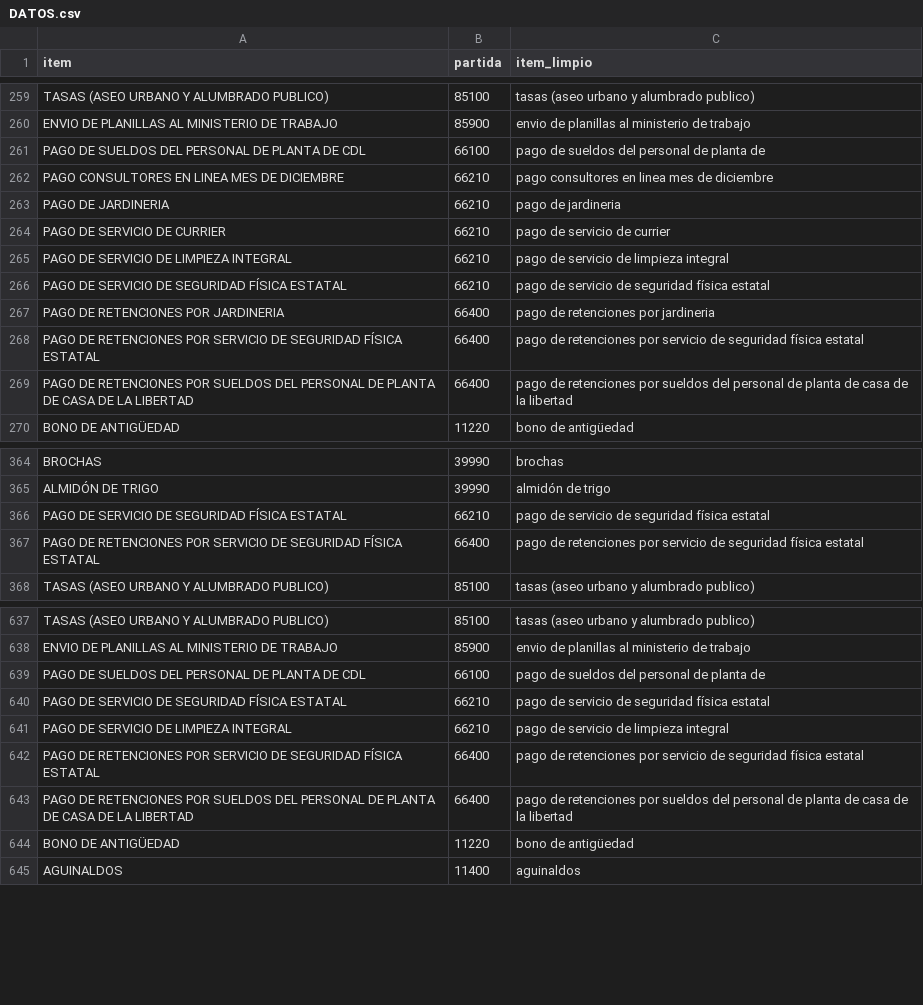
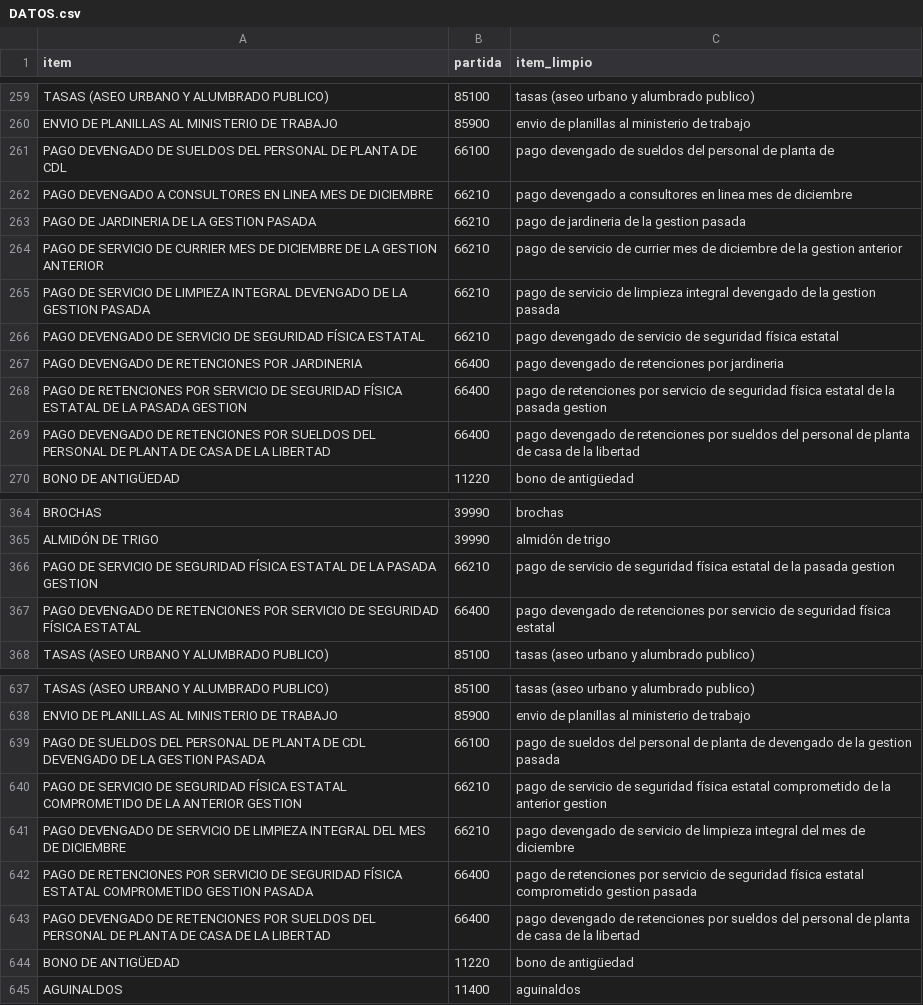
Before and after one commit to alearando-ucb/modulo18_proyecto_final, a CSV file: data/clean/DATOS.csv, drawn as a sheet; only a part is shown, gaps mark what is left out; the diff covers the shown part only.

Commit message:
chore: Se actualizan artifacts tras el cambio de data de entrenamiento

```diff
--- a/data/clean/DATOS.csv
+++ b/data/clean/DATOS.csv
@@ -260,11 +260,11 @@ TASAS (ASEO URBANO Y ALUMBRADO PUBLICO);85100;tasas (aseo urbano y alumbrado pub
 ENVIO DE PLANILLAS AL MINISTERIO DE TRABAJO;85900;envio de planillas al ministerio de trabajo
-PAGO DE SUELDOS DEL PERSONAL DE PLANTA DE CDL;66100;pago de sueldos del personal de planta de
-PAGO CONSULTORES EN LINEA MES DE DICIEMBRE;66210;pago consultores en linea mes de diciembre
-PAGO DE JARDINERIA;66210;pago de jardineria
-PAGO DE SERVICIO DE CURRIER;66210;pago de servicio de currier
-PAGO DE SERVICIO DE LIMPIEZA INTEGRAL;66210;pago de servicio de limpieza integral
-PAGO DE SERVICIO DE SEGURIDAD FÍSICA ESTATAL;66210;pago de servicio de seguridad física estatal
-PAGO DE RETENCIONES POR JARDINERIA;66400;pago de retenciones por jardineria
-PAGO DE RETENCIONES POR SERVICIO DE SEGURIDAD FÍSICA ESTATAL;66400;pago de retenciones por servicio de seguridad física estatal
-PAGO DE RETENCIONES POR SUELDOS DEL PERSONAL DE PLANTA DE CASA DE LA LIBERTAD;66400;pago de retenciones por sueldos del personal de planta de casa de la libertad
+PAGO DEVENGADO DE SUELDOS DEL PERSONAL DE PLANTA DE CDL;66100;pago devengado de sueldos del personal de planta de
+PAGO DEVENGADO A CONSULTORES EN LINEA MES DE DICIEMBRE;66210;pago devengado a consultores en linea mes de diciembre
+PAGO DE JARDINERIA DE LA GESTION PASADA;66210;pago de jardineria de la gestion pasada
+PAGO DE SERVICIO DE CURRIER MES DE DICIEMBRE DE LA GESTION ANTERIOR;66210;pago de servicio de currier mes de diciembre de la gestion anterior
+PAGO DE SERVICIO DE LIMPIEZA INTEGRAL DEVENGADO DE LA GESTION PASADA;66210;pago de servicio de limpieza integral devengado de la gestion pasada
+PAGO DEVENGADO DE SERVICIO DE SEGURIDAD FÍSICA ESTATAL;66210;pago devengado de servicio de seguridad física estatal
+PAGO DEVENGADO DE RETENCIONES POR JARDINERIA;66400;pago devengado de retenciones por jardineria
+PAGO DE RETENCIONES POR SERVICIO DE SEGURIDAD FÍSICA ESTATAL DE LA PASADA GESTION;66400;pago de retenciones por servicio de seguridad física estatal de la pasada gestion
+PAGO DEVENGADO DE RETENCIONES POR SUELDOS DEL PERSONAL DE PLANTA DE CASA DE LA LIBERTAD;66400;pago devengado de retenciones por sueldos del personal de planta de casa de la libertad
 BONO DE ANTIGÜEDAD;11220;bono de antigüedad
@@ -365,4 +365,4 @@ BROCHAS;39990;brochas
 ALMIDÓN DE TRIGO;39990;almidón de trigo
-PAGO DE SERVICIO DE SEGURIDAD FÍSICA ESTATAL;66210;pago de servicio de seguridad física estatal
-PAGO DE RETENCIONES POR SERVICIO DE SEGURIDAD FÍSICA ESTATAL;66400;pago de retenciones por servicio de seguridad física estatal
+PAGO DE SERVICIO DE SEGURIDAD FÍSICA ESTATAL DE LA PASADA GESTION;66210;pago de servicio de seguridad física estatal de la pasada gestion
+PAGO DEVENGADO DE RETENCIONES POR SERVICIO DE SEGURIDAD FÍSICA ESTATAL;66400;pago devengado de retenciones por servicio de seguridad física estatal
 TASAS (ASEO URBANO Y ALUMBRADO PUBLICO);85100;tasas (aseo urbano y alumbrado publico)
@@ -638,7 +638,7 @@ TASAS (ASEO URBANO Y ALUMBRADO PUBLICO);85100;tasas (aseo urbano y alumbrado pub
 ENVIO DE PLANILLAS AL MINISTERIO DE TRABAJO;85900;envio de planillas al ministerio de trabajo
-PAGO DE SUELDOS DEL PERSONAL DE PLANTA DE CDL;66100;pago de sueldos del personal de planta de
-PAGO DE SERVICIO DE SEGURIDAD FÍSICA ESTATAL;66210;pago de servicio de seguridad física estatal
-PAGO DE SERVICIO DE LIMPIEZA INTEGRAL;66210;pago de servicio de limpieza integral
-PAGO DE RETENCIONES POR SERVICIO DE SEGURIDAD FÍSICA ESTATAL;66400;pago de retenciones por servicio de seguridad física estatal
-PAGO DE RETENCIONES POR SUELDOS DEL PERSONAL DE PLANTA DE CASA DE LA LIBERTAD;66400;pago de retenciones por sueldos del personal de planta de casa de la libertad
+PAGO DE SUELDOS DEL PERSONAL DE PLANTA DE CDL DEVENGADO DE LA GESTION PASADA;66100;pago de sueldos del personal de planta de devengado de la gestion pasada
+PAGO DE SERVICIO DE SEGURIDAD FÍSICA ESTATAL COMPROMETIDO DE LA ANTERIOR GESTION;66210;pago de servicio de seguridad física estatal comprometido de la anterior gestion
+PAGO DEVENGADO DE SERVICIO DE LIMPIEZA INTEGRAL DEL MES DE DICIEMBRE;66210;pago devengado de servicio de limpieza integral del mes de diciembre
+PAGO DE RETENCIONES POR SERVICIO DE SEGURIDAD FÍSICA ESTATAL COMPROMETIDO GESTION PASADA;66400;pago de retenciones por servicio de seguridad física estatal comprometido gestion pasada
+PAGO DEVENGADO DE RETENCIONES POR SUELDOS DEL PERSONAL DE PLANTA DE CASA DE LA LIBERTAD;66400;pago devengado de retenciones por sueldos del personal de planta de casa de la libertad
 BONO DE ANTIGÜEDAD;11220;bono de antigüedad
```
Also changed, not shown: 20 edited cells elsewhere in this file, 7 other files.
